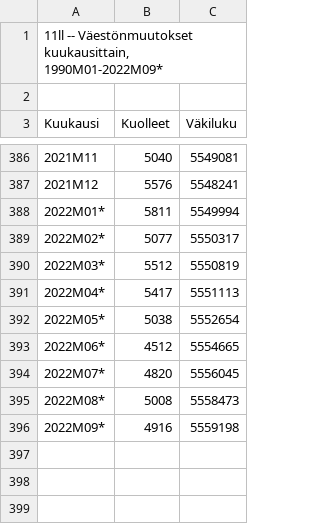
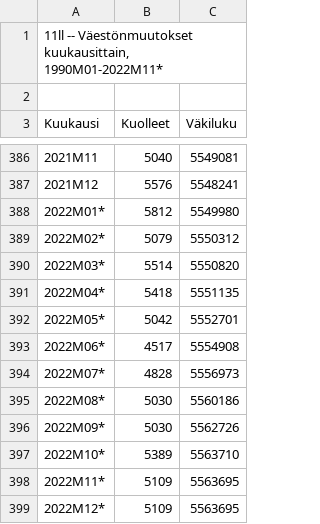
Before and after one commit to k-ronning/acm_analyzer, a CSV file: Finland/Finland population and deaths by month.csv, drawn as a sheet; only a part is shown, gaps mark what is left out.

```diff
--- a/Finland/Finland population and deaths by month.csv
+++ b/Finland/Finland population and deaths by month.csv
@@ -1,2 +1,2 @@
-"11ll -- Väestönmuutokset kuukausittain, 1990M01-2022M09*"
+"11ll -- Väestönmuutokset kuukausittain, 1990M01-2022M11*"
 
@@ -387,10 +387,13 @@
 "2021M12";5576;5548241
-"2022M01*";5811;5549994
-"2022M02*";5077;5550317
-"2022M03*";5512;5550819
-"2022M04*";5417;5551113
-"2022M05*";5038;5552654
-"2022M06*";4512;5554665
-"2022M07*";4820;5556045
-"2022M08*";5008;5558473
-"2022M09*";4916;5559198
+"2022M01*";5812;5549980
+"2022M02*";5079;5550312
+"2022M03*";5514;5550820
+"2022M04*";5418;5551135
+"2022M05*";5042;5552701
+"2022M06*";4517;5554908
+"2022M07*";4828;5556973
+"2022M08*";5030;5560186
+"2022M09*";5030;5562726
+"2022M10*";5389;5563710
+"2022M11*";5109;5563695
+"2022M12*";5109;5563695
```
Also changed, not shown: 47 other files.
